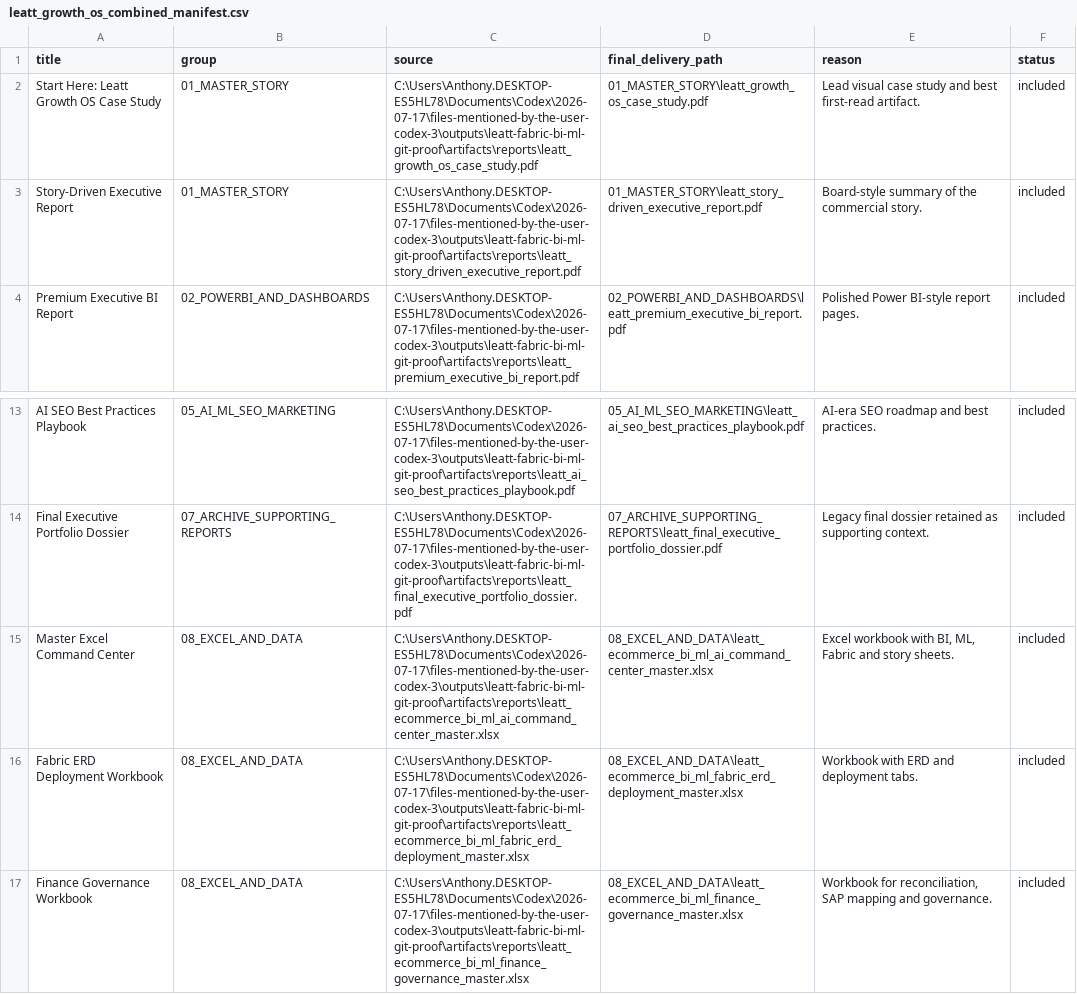
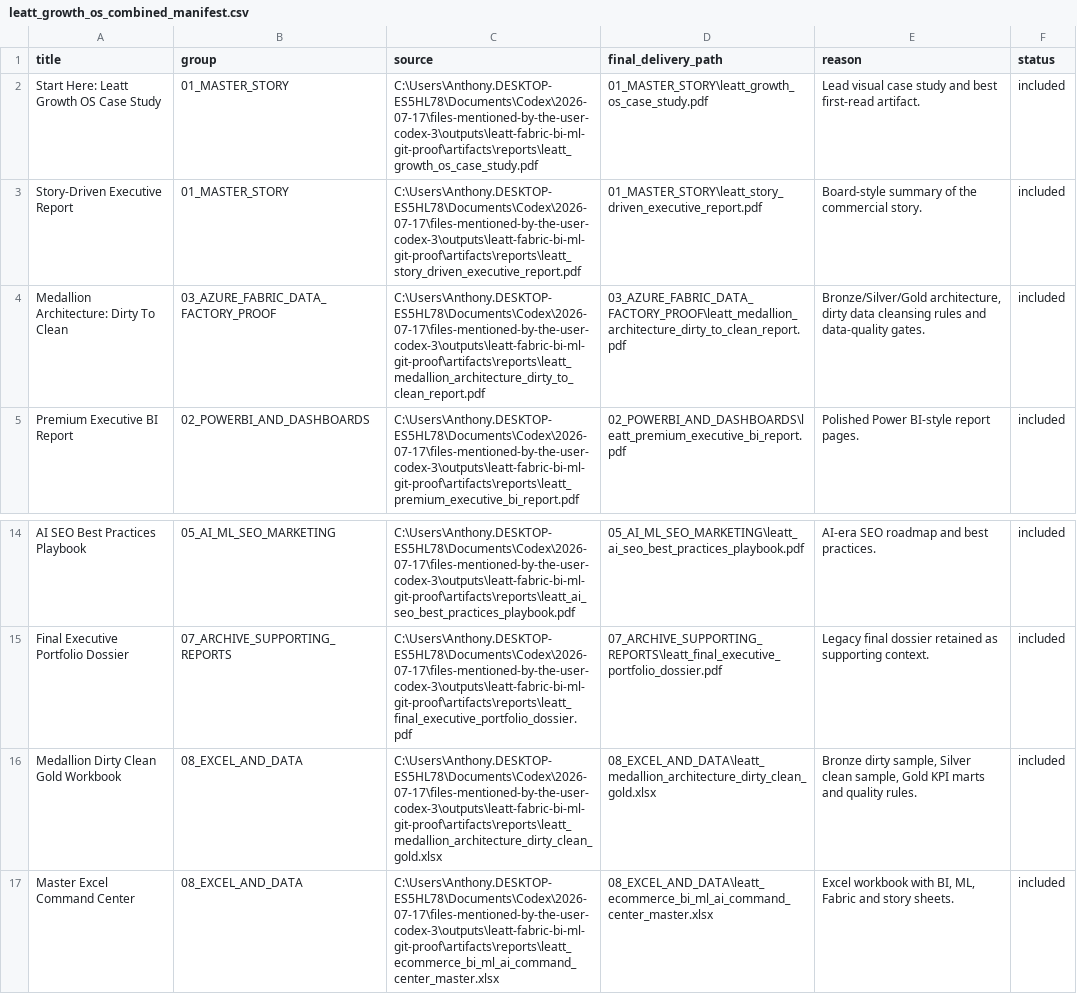
Before and after one commit to anthonyapollis/leatt-fabric-bi-ml-proof, a CSV file: artifacts/data_samples/leatt_growth_os_combined_manifest.csv, drawn as a sheet; only a part is shown, gaps mark what is left out; the shorter side is filled out with more unchanged rows.

```diff
--- a/artifacts/data_samples/leatt_growth_os_combined_manifest.csv
+++ b/artifacts/data_samples/leatt_growth_os_combined_manifest.csv
@@ -3,2 +3,3 @@ Start Here: Leatt Growth OS Case Study,01_MASTER_STORY,C:\Users\Anthony.DESKTOP-
 Story-Driven Executive Report,01_MASTER_STORY,C:\Users\Anthony.DESKTOP-ES5HL78\Documents\Codex\2026-07-17\files-mentioned-by-the-user-codex-3\outputs\leatt-fabric-bi-ml-git-proof\artifacts\reports\leatt_story_driven_executive_report.pdf,01_MASTER_STORY\leatt_story_driven_executive_report.pdf,Board-style summary of the commercial story.,included
+Medallion Architecture: Dirty To Clean,03_AZURE_FABRIC_DATA_FACTORY_PROOF,C:\Users\Anthony.DESKTOP-ES5HL78\Documents\Codex\2026-07-17\files-mentioned-by-the-user-codex-3\outputs\leatt-fabric-bi-ml-git-proof\artifacts\reports\leatt_medallion_architecture_dirty_to_clean_report.pdf,03_AZURE_FABRIC_DATA_FACTORY_PROOF\leatt_medallion_architecture_dirty_to_clean_report.pdf,"Bronze/Silver/Gold architecture, dirty data cleansing rules and data-quality gates.",included
 Premium Executive BI Report,02_POWERBI_AND_DASHBOARDS,C:\Users\Anthony.DESKTOP-ES5HL78\Documents\Codex\2026-07-17\files-mentioned-by-the-user-codex-3\outputs\leatt-fabric-bi-ml-git-proof\artifacts\reports\leatt_premium_executive_bi_report.pdf,02_POWERBI_AND_DASHBOARDS\leatt_premium_executive_bi_report.pdf,Polished Power BI-style report pages.,included
@@ -14,2 +15,3 @@ AI SEO Best Practices Playbook,05_AI_ML_SEO_MARKETING,C:\Users\Anthony.DESKTOP-E
 Final Executive Portfolio Dossier,07_ARCHIVE_SUPPORTING_REPORTS,C:\Users\Anthony.DESKTOP-ES5HL78\Documents\Codex\2026-07-17\files-mentioned-by-the-user-codex-3\outputs\leatt-fabric-bi-ml-git-proof\artifacts\reports\leatt_final_executive_portfolio_dossier.pdf,07_ARCHIVE_SUPPORTING_REPORTS\leatt_final_executive_portfolio_dossier.pdf,Legacy final dossier retained as supporting context.,included
+Medallion Dirty Clean Gold Workbook,08_EXCEL_AND_DATA,C:\Users\Anthony.DESKTOP-ES5HL78\Documents\Codex\2026-07-17\files-mentioned-by-the-user-codex-3\outputs\leatt-fabric-bi-ml-git-proof\artifacts\reports\leatt_medallion_architecture_dirty_clean_gold.xlsx,08_EXCEL_AND_DATA\leatt_medallion_architecture_dirty_clean_gold.xlsx,"Bronze dirty sample, Silver clean sample, Gold KPI marts and quality rules.",included
 Master Excel Command Center,08_EXCEL_AND_DATA,C:\Users\Anthony.DESKTOP-ES5HL78\Documents\Codex\2026-07-17\files-mentioned-by-the-user-codex-3\outputs\leatt-fabric-bi-ml-git-proof\artifacts\reports\leatt_ecommerce_bi_ml_ai_command_center_master.xlsx,08_EXCEL_AND_DATA\leatt_ecommerce_bi_ml_ai_command_center_master.xlsx,"Excel workbook with BI, ML, Fabric and story sheets.",included
```
Also changed, not shown: 19 other files.
